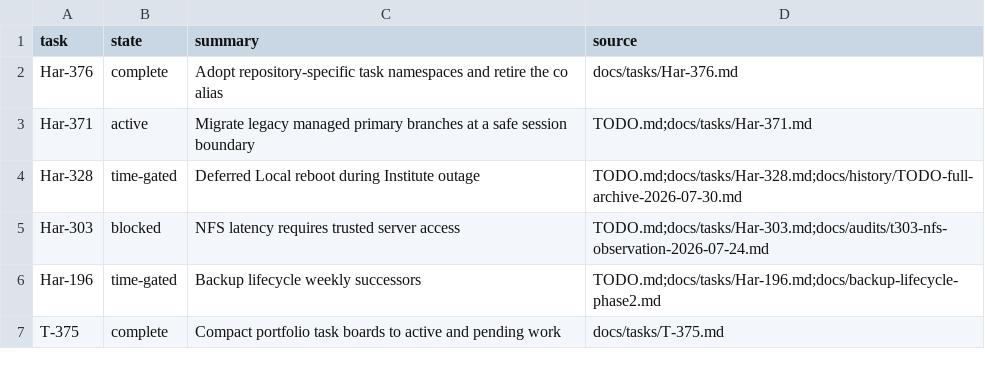
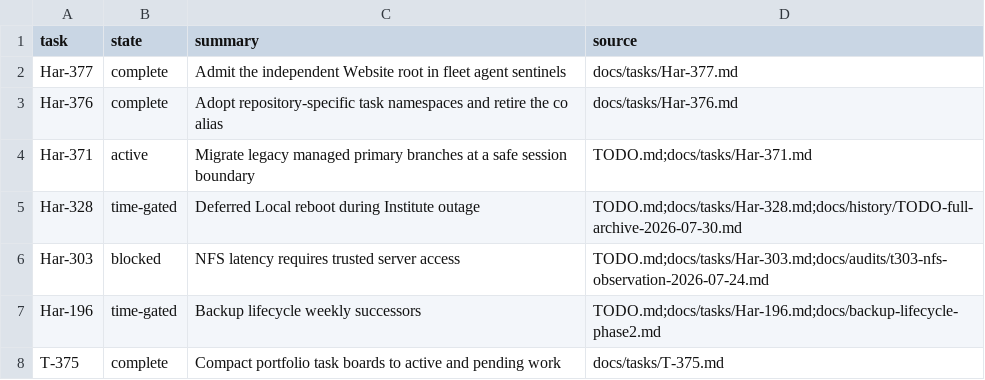
Before and after one commit to rioyokotalab/harness, a TSV file: docs/tasks/index.tsv, drawn as a sheet; only a part is shown.

Commit message:
Admit Website in fleet agent sentinels (#573)
* Admit Website in fleet agent sentinels

* Record Har-377 validation handoff

---------

Co-authored-by: harness-test <harness-test.invalid>

```diff
--- a/docs/tasks/index.tsv
+++ b/docs/tasks/index.tsv
@@ -1,2 +1,3 @@
 task	state	summary	source
+Har-377	complete	Admit the independent Website root in fleet agent sentinels	docs/tasks/Har-377.md
 Har-376	complete	Adopt repository-specific task namespaces and retire the co alias	docs/tasks/Har-376.md
```
Also changed, not shown: 6 other files.
